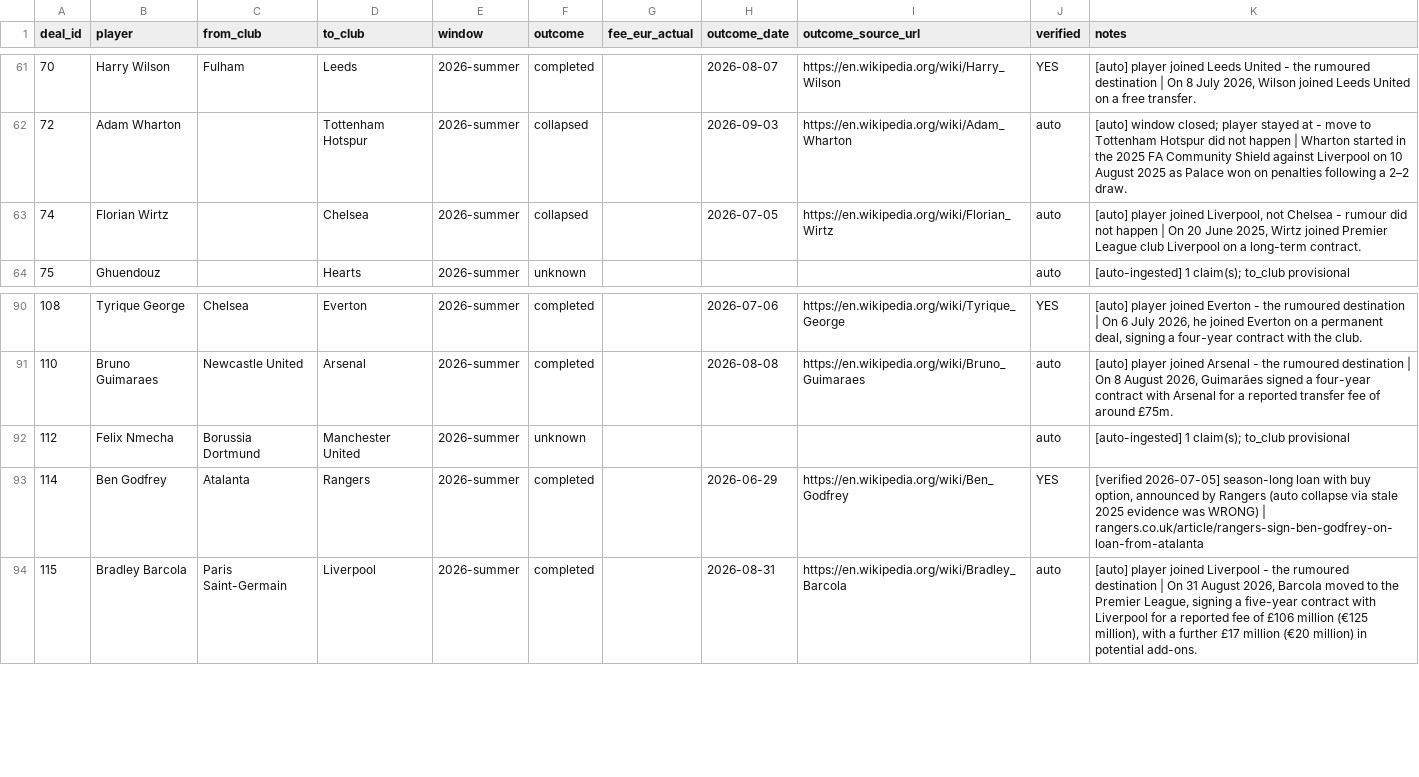
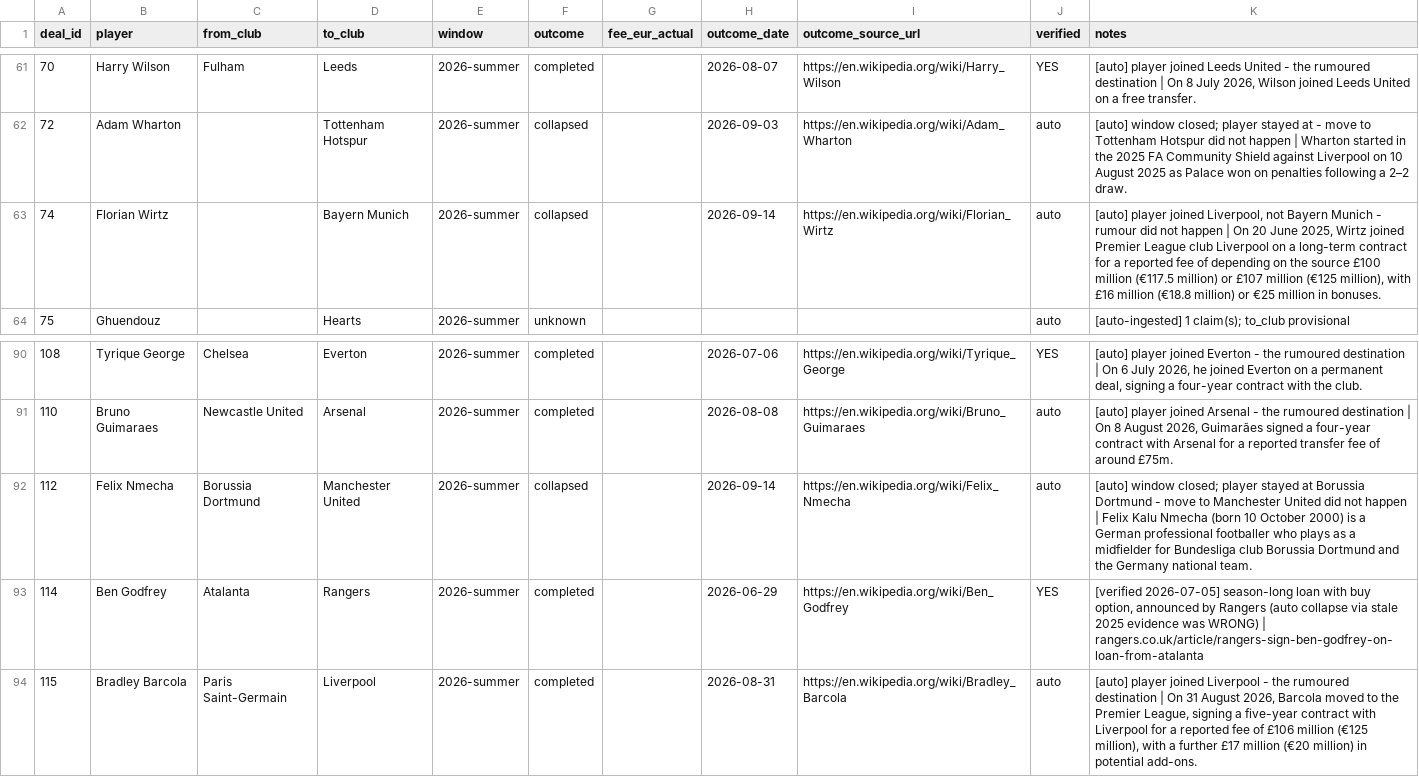
Before and after one commit to har27il/transfer-truth, a CSV file: ground-truth/deals.csv, drawn as a sheet; only a part is shown, gaps mark what is left out.

```diff
--- a/ground-truth/deals.csv
+++ b/ground-truth/deals.csv
@@ -62,3 +62,3 @@ deal_id,player,from_club,to_club,window,outcome,fee_eur_actual,outcome_date,outc
 72,Adam Wharton,,Tottenham Hotspur,2026-summer,collapsed,,2026-09-03,https://en.wikipedia.org/wiki/Adam_Wharton,auto,[auto] window closed; player stayed at  - move to Tottenham Hotspur did not happen | Wharton started in the 2025 FA Community Shield against Liverpool on 10 August 2025 as Palace won on penalties following a 2–2 draw.
-74,Florian Wirtz,,Chelsea,2026-summer,collapsed,,2026-07-05,https://en.wikipedia.org/wiki/Florian_Wirtz,auto,"[auto] player joined Liverpool, not Chelsea - rumour did not happen | On 20 June 2025, Wirtz joined Premier League club Liverpool on a long-term contract."
+74,Florian Wirtz,,Bayern Munich,2026-summer,collapsed,,2026-09-14,https://en.wikipedia.org/wiki/Florian_Wirtz,auto,"[auto] player joined Liverpool, not Bayern Munich - rumour did not happen | On 20 June 2025, Wirtz joined Premier League club Liverpool on a long-term contract for a reported fee of depending on the source £100 million (€117.5 million) or £107 million (€125 million), with £16 million (€18.8 million) or €25 million in bonuses."
 75,Ghuendouz,,Hearts,2026-summer,unknown,,,,auto,[auto-ingested] 1 claim(s); to_club provisional
@@ -91,3 +91,3 @@ deal_id,player,from_club,to_club,window,outcome,fee_eur_actual,outcome_date,outc
 110,Bruno Guimaraes,Newcastle United,Arsenal,2026-summer,completed,,2026-08-08,https://en.wikipedia.org/wiki/Bruno_Guimaraes,auto,"[auto] player joined Arsenal - the rumoured destination | On 8 August 2026, Guimarães signed a four-year contract with Arsenal for a reported transfer fee of around £75m."
-112,Felix Nmecha,Borussia Dortmund,Manchester United,2026-summer,unknown,,,,auto,[auto-ingested] 1 claim(s); to_club provisional
+112,Felix Nmecha,Borussia Dortmund,Manchester United,2026-summer,collapsed,,2026-09-14,https://en.wikipedia.org/wiki/Felix_Nmecha,auto,[auto] window closed; player stayed at Borussia Dortmund - move to Manchester United did not happen | Felix Kalu Nmecha (born 10 October 2000) is a German professional footballer who plays as a midfielder for Bundesliga club Borussia Dortmund and the Germany national team.
 114,Ben Godfrey,Atalanta,Rangers,2026-summer,completed,,2026-06-29,https://en.wikipedia.org/wiki/Ben_Godfrey,YES,"[verified 2026-07-05] season-long loan with buy option, announced by Rangers (auto collapse via stale 2025 evidence was WRONG) | rangers.co.uk/article/rangers-sign-ben-godfrey-on-loan-from-atalanta"
```
Also changed, not shown: ground-truth/journalist_claims.csv, 2 other files.
